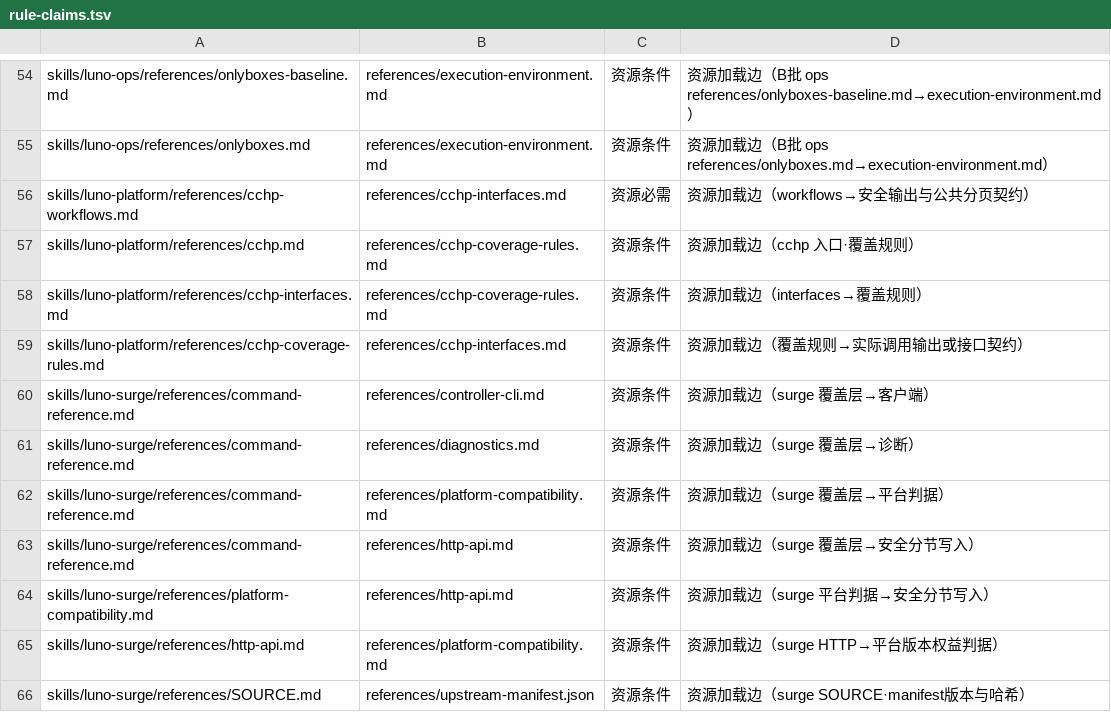
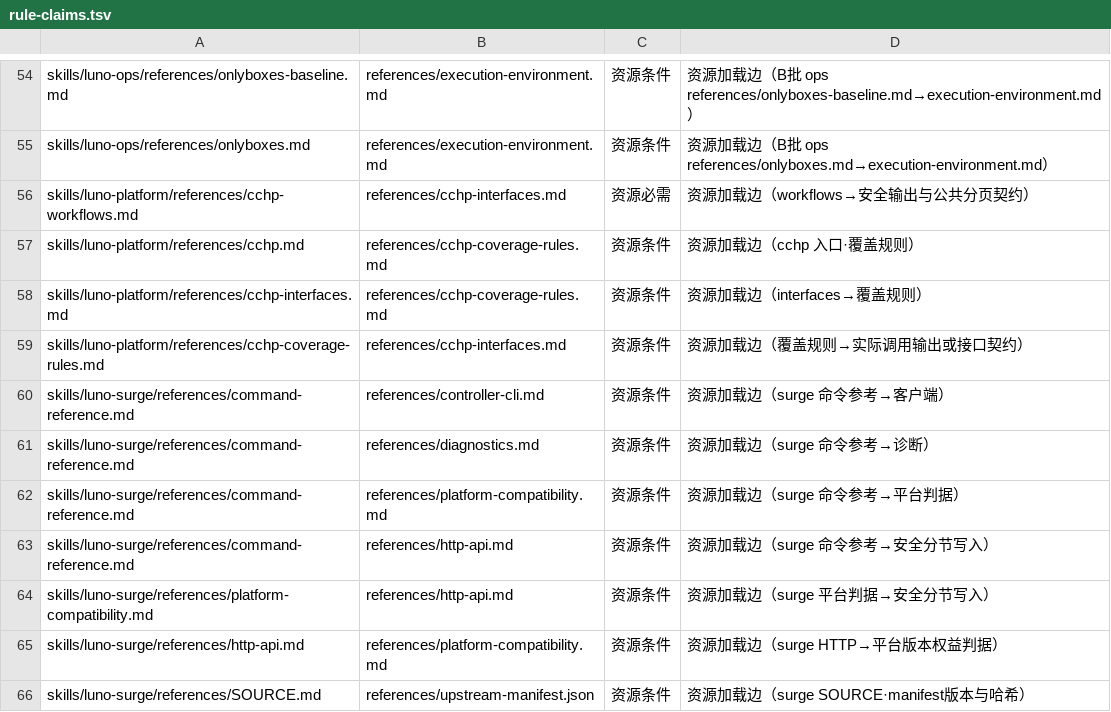
Before and after one commit to LucaLin233/Agent-Sync, a TSV file: tools/rule-claims.tsv, drawn as a sheet; only a part is shown, gaps mark what is left out.

```diff
--- a/tools/rule-claims.tsv
+++ b/tools/rule-claims.tsv
@@ -59,6 +59,6 @@ skills/luno-platform/references/cchp-interfaces.md	references/cchp-coverage-rule
 skills/luno-platform/references/cchp-coverage-rules.md	references/cchp-interfaces.md	资源条件	资源加载边（覆盖规则→实际调用输出或接口契约）
-skills/luno-surge/references/command-reference.md	references/controller-cli.md	资源条件	资源加载边（surge 覆盖层→客户端）
-skills/luno-surge/references/command-reference.md	references/diagnostics.md	资源条件	资源加载边（surge 覆盖层→诊断）
-skills/luno-surge/references/command-reference.md	references/platform-compatibility.md	资源条件	资源加载边（surge 覆盖层→平台判据）
-skills/luno-surge/references/command-reference.md	references/http-api.md	资源条件	资源加载边（surge 覆盖层→安全分节写入）
+skills/luno-surge/references/command-reference.md	references/controller-cli.md	资源条件	资源加载边（surge 命令参考→客户端）
+skills/luno-surge/references/command-reference.md	references/diagnostics.md	资源条件	资源加载边（surge 命令参考→诊断）
+skills/luno-surge/references/command-reference.md	references/platform-compatibility.md	资源条件	资源加载边（surge 命令参考→平台判据）
+skills/luno-surge/references/command-reference.md	references/http-api.md	资源条件	资源加载边（surge 命令参考→安全分节写入）
 skills/luno-surge/references/platform-compatibility.md	references/http-api.md	资源条件	资源加载边（surge 平台判据→安全分节写入）
```
Also changed, not shown: 7 other files.
